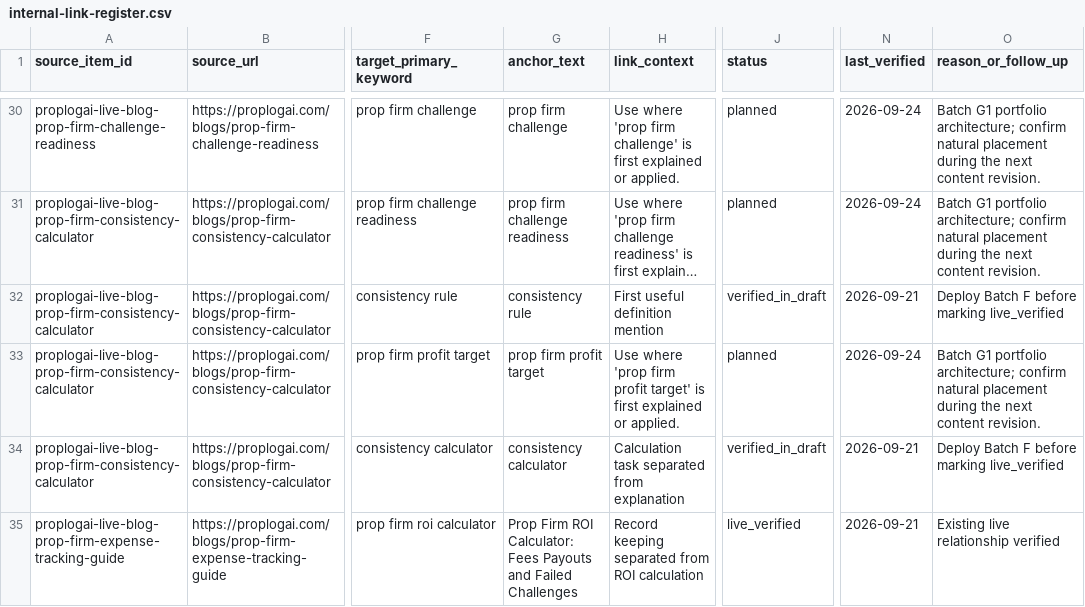
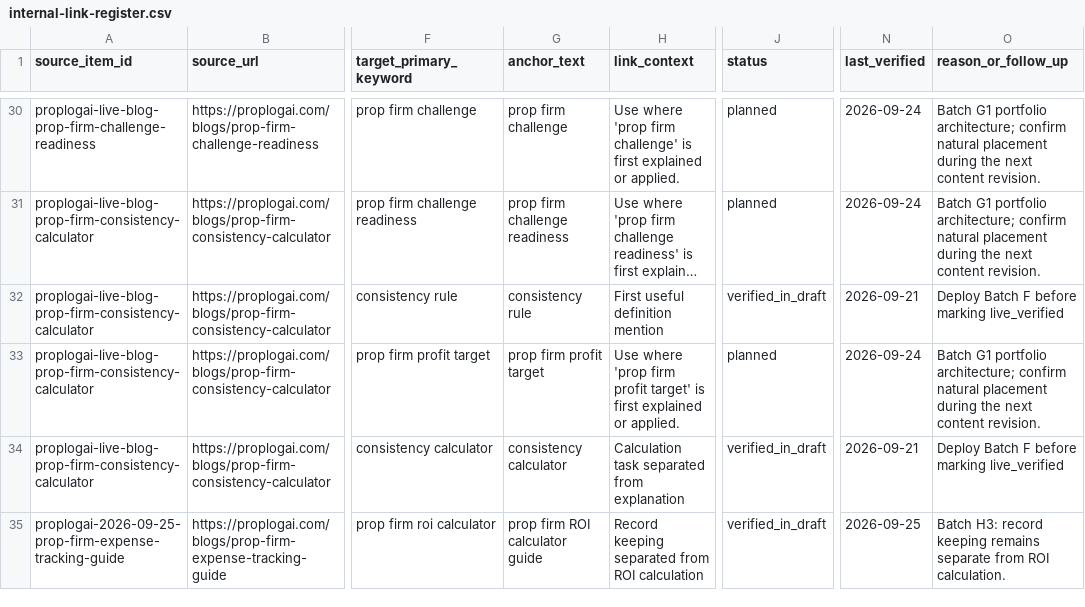
Before and after one commit to hellovickysen/proplogai-content-system, a CSV file: content-map/internal-link-register.csv, drawn as a sheet; only a part is shown, gaps mark what is left out; long unchanged cells end in …; the diff covers the shown part only; the diff names each change by its address in the sheet, - before the commit and + after, or states it on an @@ line.

Commit message:
Record Batch H3 expense tracking refresh

```diff
--- a/content-map/internal-link-register.csv
+++ b/content-map/internal-link-register.csv
-A35 (source_item_id): proplogai-live-blog-prop-firm-expense-tracking-guide
+A35 (source_item_id): proplogai-2026-09-25-prop-firm-expense-tracking-guide
-G35 (anchor_text): Prop Firm ROI Calculator: Fees Payouts and Failed Challenges
+G35 (anchor_text): prop firm ROI calculator guide
-J35 (status): live_verified
+J35 (status): verified_in_draft
-N35 (last_verified): 2026-09-21
+N35 (last_verified): 2026-09-25
-O35 (reason_or_follow_up): Existing live relationship verified
+O35 (reason_or_follow_up): Batch H3: record keeping remains separate from ROI calculation.
```
Also changed, not shown: 1 added row and 13 edited cells elsewhere in this file, automation/queue.csv, content-map/refresh-queue.csv, 5 other files.
